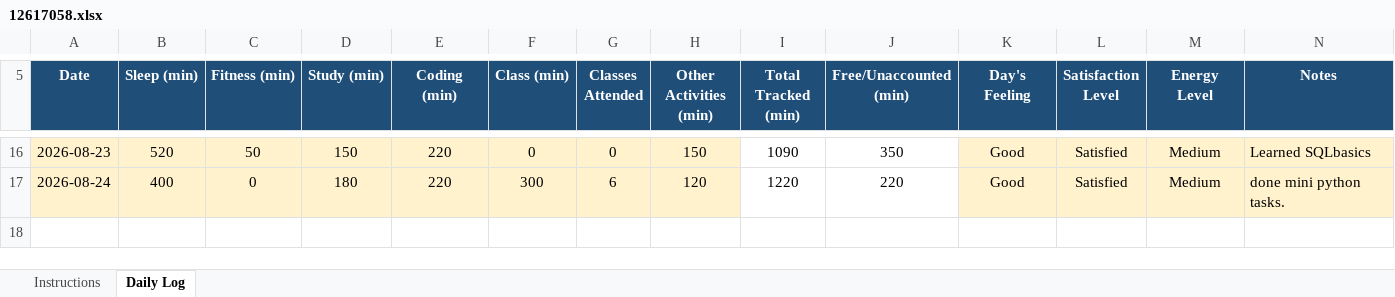
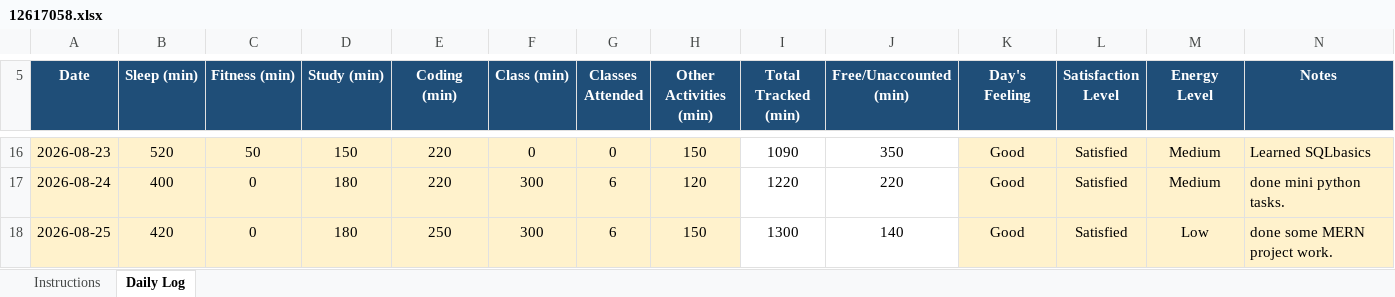
Before and after one commit to Vimmishra/CAP776, an Excel workbook: 12617058.xlsx, sheet Daily Log, drawn as a sheet; only a part is shown, gaps mark what is left out; values as stored, in another font and other column widths than the file's, no borders; conditional formats not drawn; the diff names each change by its address in the sheet, - before the commit and + after, or states it on an @@ line.

Commit message:
updated DAY13

```diff
--- a/12617058.xlsx (sheet Daily Log)
+++ b/12617058.xlsx (sheet Daily Log)
+row 18: 2026-08-25 | 420 | 0 | 180 | 250 | 300 | 6 | 150 | 1300 | 140 | Good | Satisfied | Low | done some MERN project work.
```
